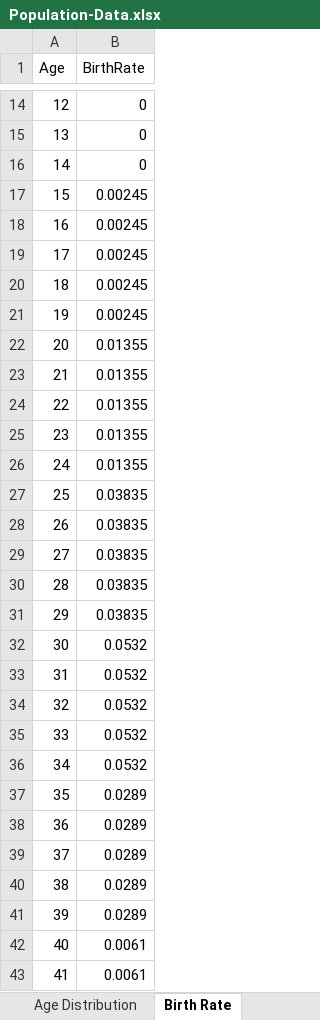
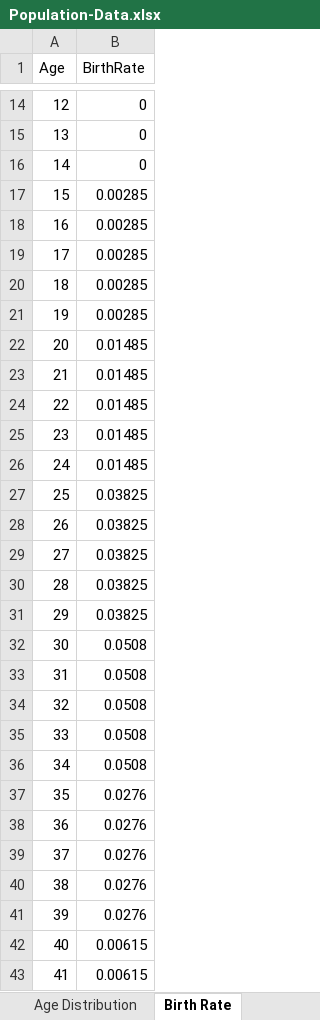
Before and after one commit to syw175/math232-linear-algebra, an Excel workbook: assignment3-population-dynamics/Population-Data.xlsx, sheet Birth Rate, drawn as a sheet; only a part is shown, gaps mark what is left out; values as stored, in another font and other column widths than the file's, no borders; the diff covers the shown part only; the diff names each change by its address in the sheet, - before the commit and + after, or states it on an @@ line.

```diff
--- a/assignment3-population-dynamics/Population-Data.xlsx (sheet Birth Rate)
+++ b/assignment3-population-dynamics/Population-Data.xlsx (sheet Birth Rate)
-B17:B21 (BirthRate): 0.00245
+B17:B21 (BirthRate): 0.00285
-B22:B26 (BirthRate): 0.01355
+B22:B26 (BirthRate): 0.01485
-B27:B31 (BirthRate): 0.03835
+B27:B31 (BirthRate): 0.03825
-B32:B36 (BirthRate): 0.0532
+B32:B36 (BirthRate): 0.0508
-B37:B41 (BirthRate): 0.0289
+B37:B41 (BirthRate): 0.0276
-B42:B43 (BirthRate): 0.0061
+B42:B43 (BirthRate): 0.00615
```
Also changed, not shown: 3 edited cells elsewhere in this sheet, sheet Age Distribution.
